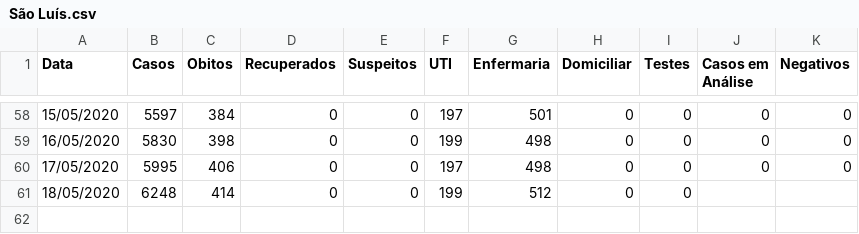
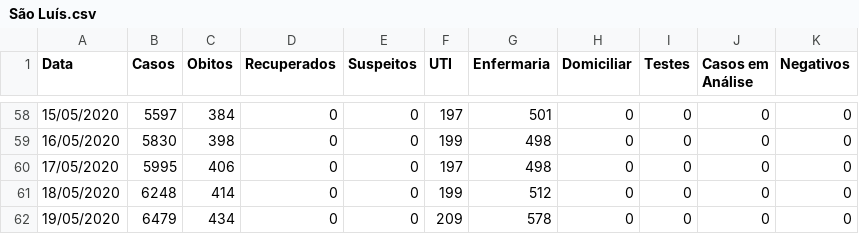
Before and after one commit to CaetanoSlavieroPires/Report_Covid19_Cappra, a CSV file: São Luís.csv, drawn as a sheet; only a part is shown, gaps mark what is left out.

```diff
--- a/São Luís.csv
+++ b/São Luís.csv
@@ -60,2 +60,3 @@ Data,Casos,Obitos,Recuperados,Suspeitos,UTI,Enfermaria,Domiciliar,Testes,Casos e
 17/05/2020,5995,406,0,0,197,498,0,0,0,0
-18/05/2020,6248,414,0,0,199,512,0,0,,
+18/05/2020,6248,414,0,0,199,512,0,0,0,0
+19/05/2020,6479,434,0,0,209,578,0,0,0,0
```
Also changed, not shown: Curitiba.csv, Passo Fundo.csv, 2 other files.
